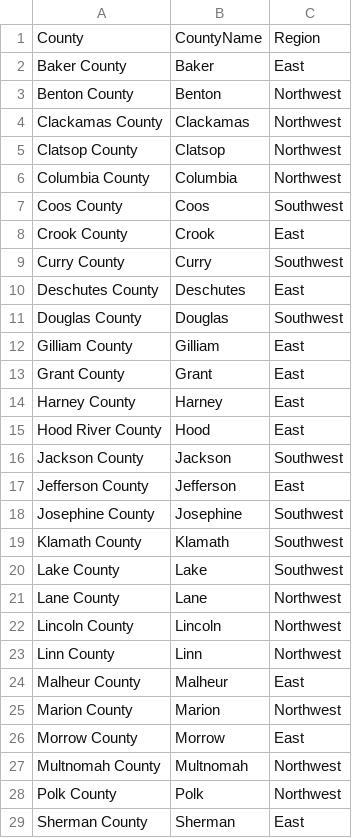
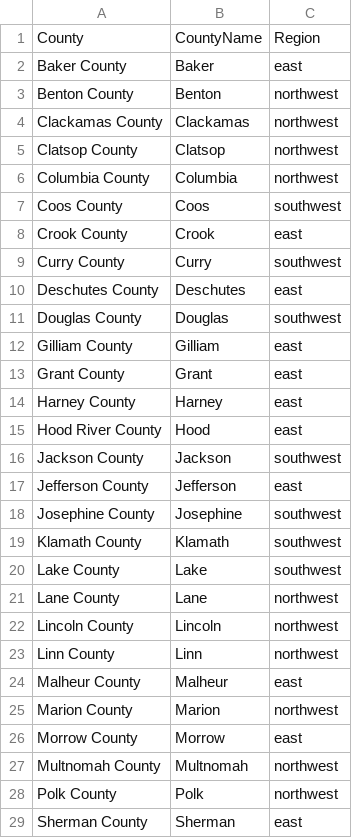
Before and after one commit to lnicholsonmesm/badass-lady-gang, a CSV file: Project/data/region.csv, drawn as a sheet; only a part is shown; the diff covers the shown part only.

```diff
--- a/Project/data/region.csv
+++ b/Project/data/region.csv
@@ -1,29 +1,29 @@
 County,CountyName,Region
-Baker County,Baker,East
-Benton County,Benton,Northwest
-Clackamas County,Clackamas,Northwest
-Clatsop County,Clatsop,Northwest
-Columbia County,Columbia,Northwest
-Coos County,Coos,Southwest
-Crook County,Crook,East
-Curry County,Curry,Southwest
-Deschutes County,Deschutes,East
-Douglas County,Douglas,Southwest
-Gilliam County,Gilliam,East
-Grant County,Grant,East
-Harney County,Harney,East
-Hood River County,Hood,East
-Jackson County,Jackson,Southwest
-Jefferson County,Jefferson,East
-Josephine County,Josephine,Southwest
-Klamath County,Klamath,Southwest
-Lake County,Lake,Southwest
-Lane County,Lane,Northwest
-Lincoln County,Lincoln,Northwest
-Linn County,Linn,Northwest
-Malheur County,Malheur,East
-Marion County,Marion,Northwest
-Morrow County,Morrow,East
-Multnomah County,Multnomah,Northwest
-Polk County,Polk,Northwest
-Sherman County,Sherman,East
+Baker County,Baker,east
+Benton County,Benton,northwest
+Clackamas County,Clackamas,northwest
+Clatsop County,Clatsop,northwest
+Columbia County,Columbia,northwest
+Coos County,Coos,southwest
+Crook County,Crook,east
+Curry County,Curry,southwest
+Deschutes County,Deschutes,east
+Douglas County,Douglas,southwest
+Gilliam County,Gilliam,east
+Grant County,Grant,east
+Harney County,Harney,east
+Hood River County,Hood,east
+Jackson County,Jackson,southwest
+Jefferson County,Jefferson,east
+Josephine County,Josephine,southwest
+Klamath County,Klamath,southwest
+Lake County,Lake,southwest
+Lane County,Lane,northwest
+Lincoln County,Lincoln,northwest
+Linn County,Linn,northwest
+Malheur County,Malheur,east
+Marion County,Marion,northwest
+Morrow County,Morrow,east
+Multnomah County,Multnomah,northwest
+Polk County,Polk,northwest
+Sherman County,Sherman,east
```
Also changed, not shown: 8 edited cells elsewhere in this file, 4 other files.
